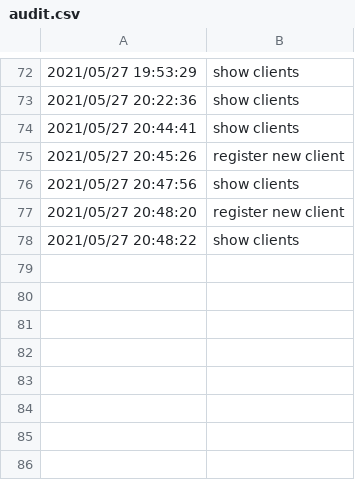
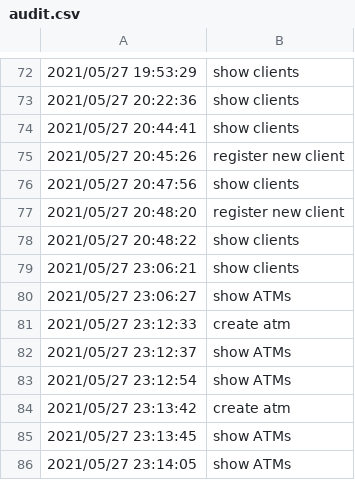
Before and after one commit to ralucatudor/banking-app, a CSV file: data/audit.csv, drawn as a sheet; only a part is shown, gaps mark what is left out; the diff names each change by its address in the sheet, - before the commit and + after, or states it on an @@ line.

```diff
--- a/data/audit.csv
+++ b/data/audit.csv
+row 79: 2021/05/27 23:06:21 | show clients
+row 80: 2021/05/27 23:06:27 | show ATMs
+row 81: 2021/05/27 23:12:33 | create atm
+row 82: 2021/05/27 23:12:37 | show ATMs
+row 83: 2021/05/27 23:12:54 | show ATMs
+row 84: 2021/05/27 23:13:42 | create atm
+row 85: 2021/05/27 23:13:45 | show ATMs
+row 86: 2021/05/27 23:14:05 | show ATMs
```
Also changed, not shown: 4 other files.
